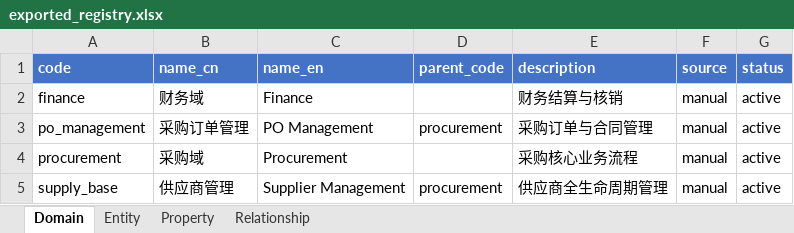
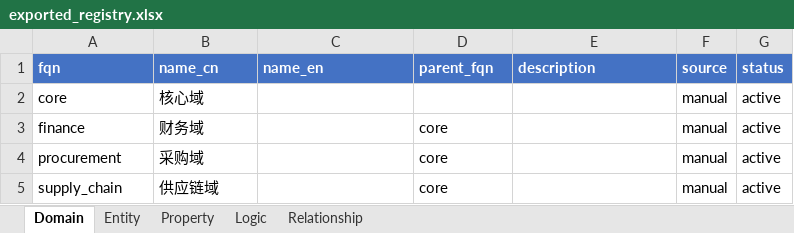
Before and after one commit to britneyzeng/graph-agent, an Excel workbook: registry/exported_registry.xlsx, sheet Domain, drawn as a sheet; values as stored, in another font and other column widths than the file's, no borders; removed rows and columns are numbered as before the commit, all else as after; the diff names each change by its address in the sheet, - before the commit and + after, or states it on an @@ line.

```diff
--- a/registry/exported_registry.xlsx (sheet Domain)
+++ b/registry/exported_registry.xlsx (sheet Domain)
+sheet tab: Logic
-A1: code
+A1: fqn
-D1: parent_code
+D1: parent_fqn
+row 2: core | 核心域 |  |  |  | manual | active
-C3 (name_en): Finance
+C3 (name_en): (empty)
-D3 (parent_fqn): (empty)
+D3 (parent_fqn): core
-E3 (description): 财务结算与核销
+E3 (description): (empty)
-row 3: po_management | 采购订单管理 | PO Management | procurement | 采购订单与合同管理 | manual | active
-C4 (name_en): Procurement
+C4 (name_en): (empty)
-D4 (parent_fqn): (empty)
+D4 (parent_fqn): core
-E4 (description): 采购核心业务流程
+E4 (description): (empty)
-row 5: supply_base | 供应商管理 | Supplier Management | procurement | 供应商全生命周期管理 | manual | active
+row 5: supply_chain | 供应链域 |  | core |  | manual | active
```
Also changed, not shown: sheet Property, sheet Relationship, sheet Entity, registry/manual_registry.xlsx, 18 other files.
